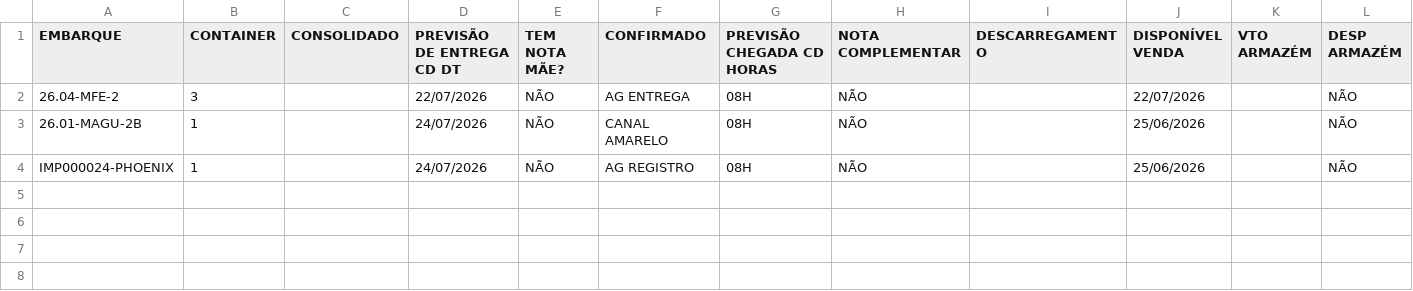
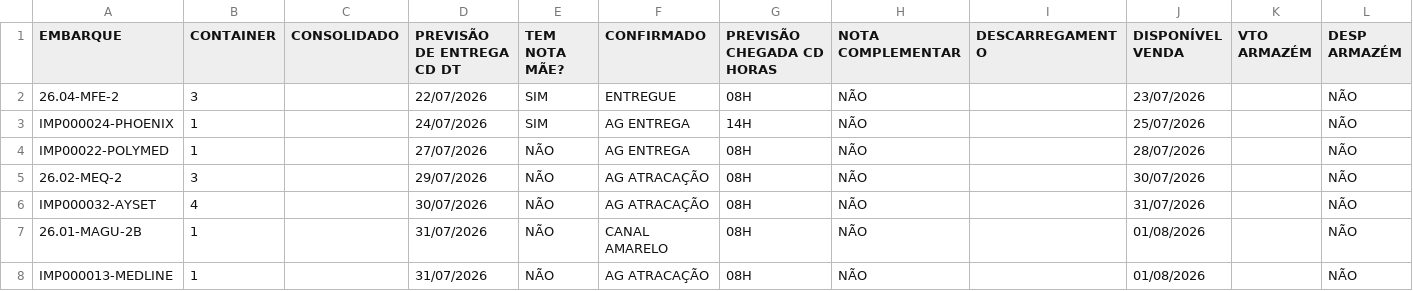
Before and after one commit to FelipeFreitasLabor/FUP-IMPORTA-O, a CSV file: container.csv, drawn as a sheet.

```diff
--- a/container.csv
+++ b/container.csv
@@ -1,4 +1,8 @@
 EMBARQUE;CONTAINER;CONSOLIDADO;PREVISÃO DE ENTREGA CD DT;TEM NOTA MÃE?;CONFIRMADO;PREVISÃO CHEGADA CD HORAS;NOTA COMPLEMENTAR;DESCARREGAMENTO;DISPONÍVEL VENDA;VTO ARMAZÉM;DESP ARMAZÉM
-26.04-MFE-2;3;;22/07/2026;NÃO;AG ENTREGA;08H;NÃO;;22/07/2026;;NÃO
-26.01-MAGU-2B;1;;24/07/2026;NÃO;CANAL AMARELO;08H;NÃO;;25/06/2026;;NÃO
-IMP000024-PHOENIX;1;;24/07/2026;NÃO;AG REGISTRO;08H;NÃO;;25/06/2026;;NÃO
+26.04-MFE-2;3;;22/07/2026;SIM;ENTREGUE;08H;NÃO;;23/07/2026;;NÃO
+IMP000024-PHOENIX;1;;24/07/2026;SIM;AG ENTREGA;14H;NÃO;;25/07/2026;;NÃO
+IMP00022-POLYMED;1;;27/07/2026;NÃO;AG ENTREGA;08H;NÃO;;28/07/2026;;NÃO
+26.02-MEQ-2;3;;29/07/2026;NÃO;AG ATRACAÇÃO;08H;NÃO;;30/07/2026;;NÃO
+IMP000032-AYSET;4;;30/07/2026;NÃO;AG ATRACAÇÃO;08H;NÃO;;31/07/2026;;NÃO
+26.01-MAGU-2B;1;;31/07/2026;NÃO;CANAL AMARELO;08H;NÃO;;01/08/2026;;NÃO
+IMP000013-MEDLINE;1;;31/07/2026;NÃO;AG ATRACAÇÃO;08H;NÃO;;01/08/2026;;NÃO
```
Also changed, not shown: resumo_nacional.csv, 1 other file.
